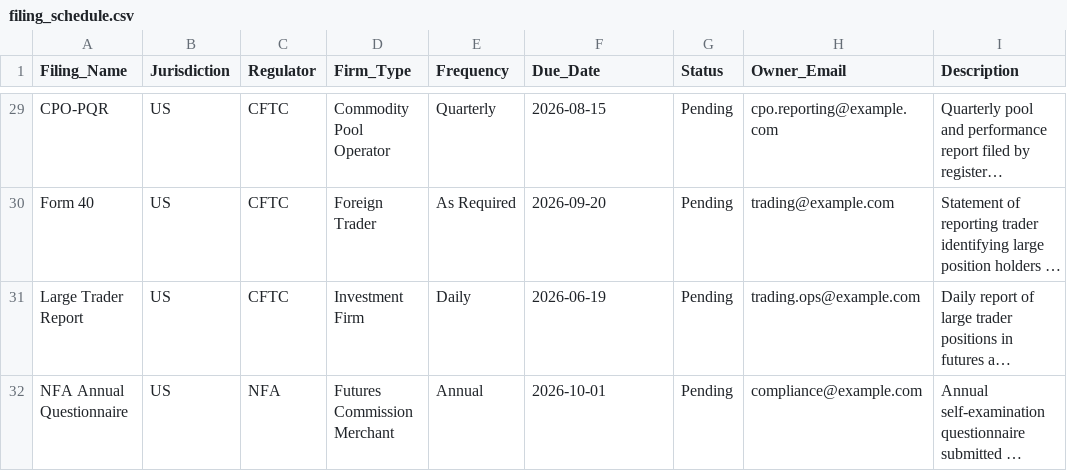
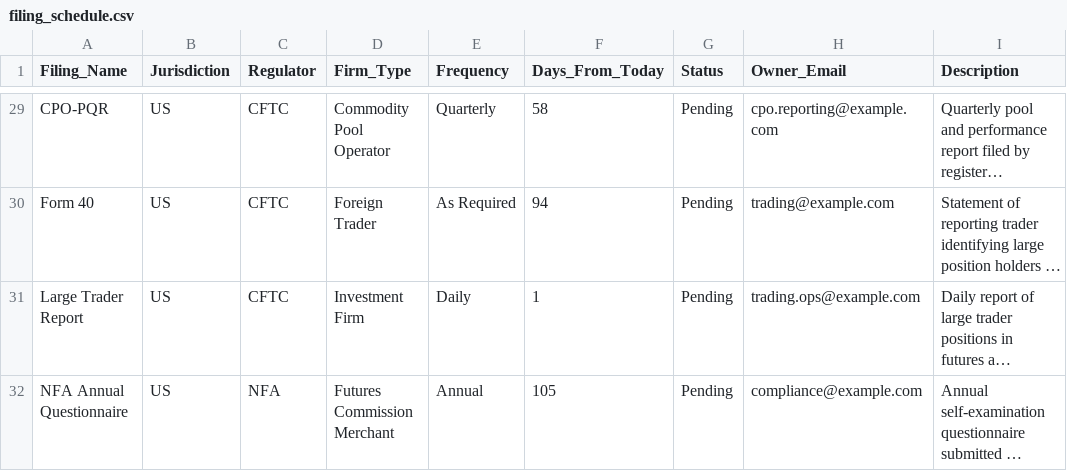
Before and after one commit to nattarw-tech/regtech-compliance-dashboard, a CSV file: filing_schedule.csv, drawn as a sheet; only a part is shown, gaps mark what is left out; long unchanged cells end in …; the diff covers the shown part only; the diff names each change by its address in the sheet, - before the commit and + after, or states it on an @@ line.

```diff
--- a/filing_schedule.csv
+++ b/filing_schedule.csv
-F1: Due_Date
+F1: Days_From_Today
-F29 (Days_From_Today): 2026-08-15
+F29 (Days_From_Today): 58
-F30 (Days_From_Today): 2026-09-20
+F30 (Days_From_Today): 94
-F31 (Days_From_Today): 2026-06-19
+F31 (Days_From_Today): 1
-F32 (Days_From_Today): 2026-10-01
+F32 (Days_From_Today): 105
```
Also changed, not shown: 27 edited cells elsewhere in this file.
